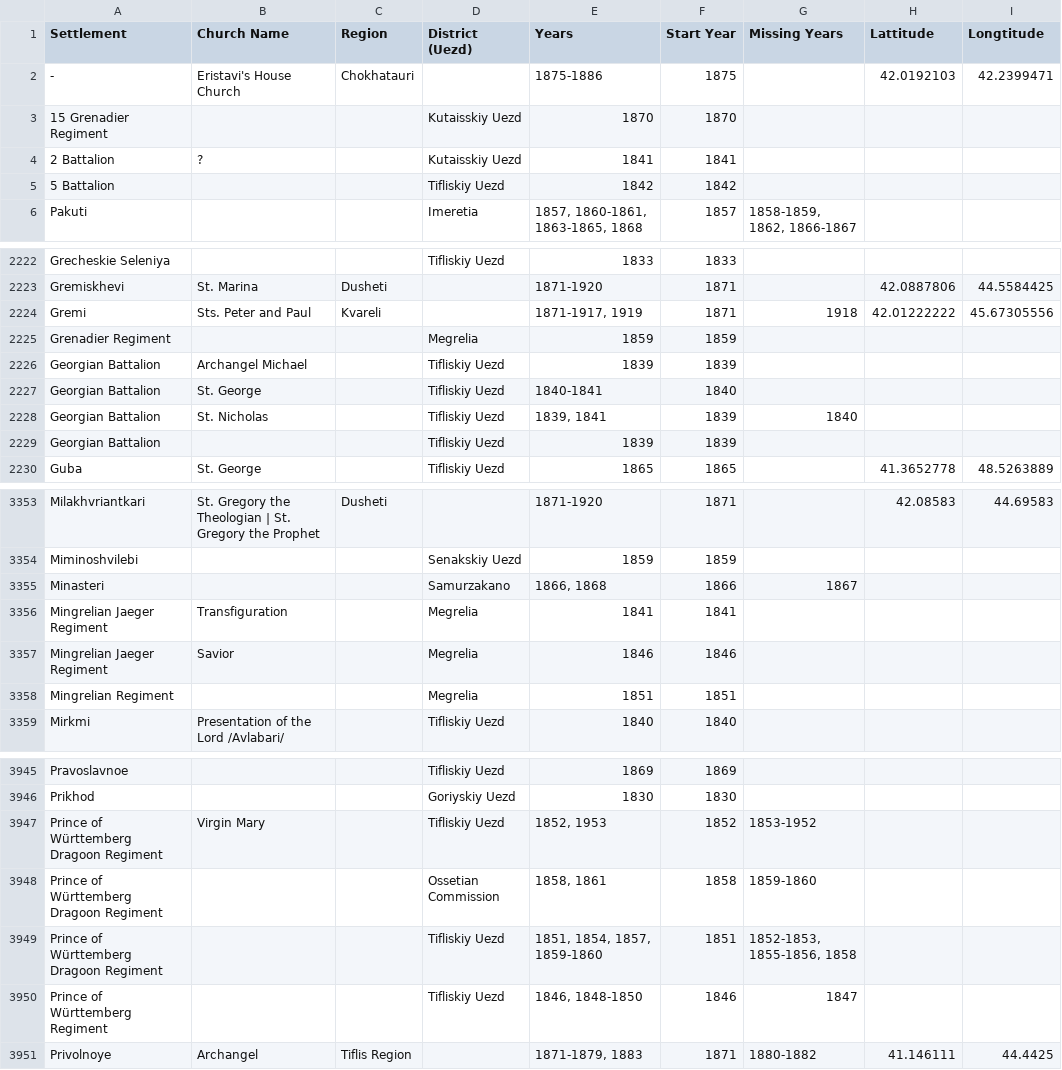
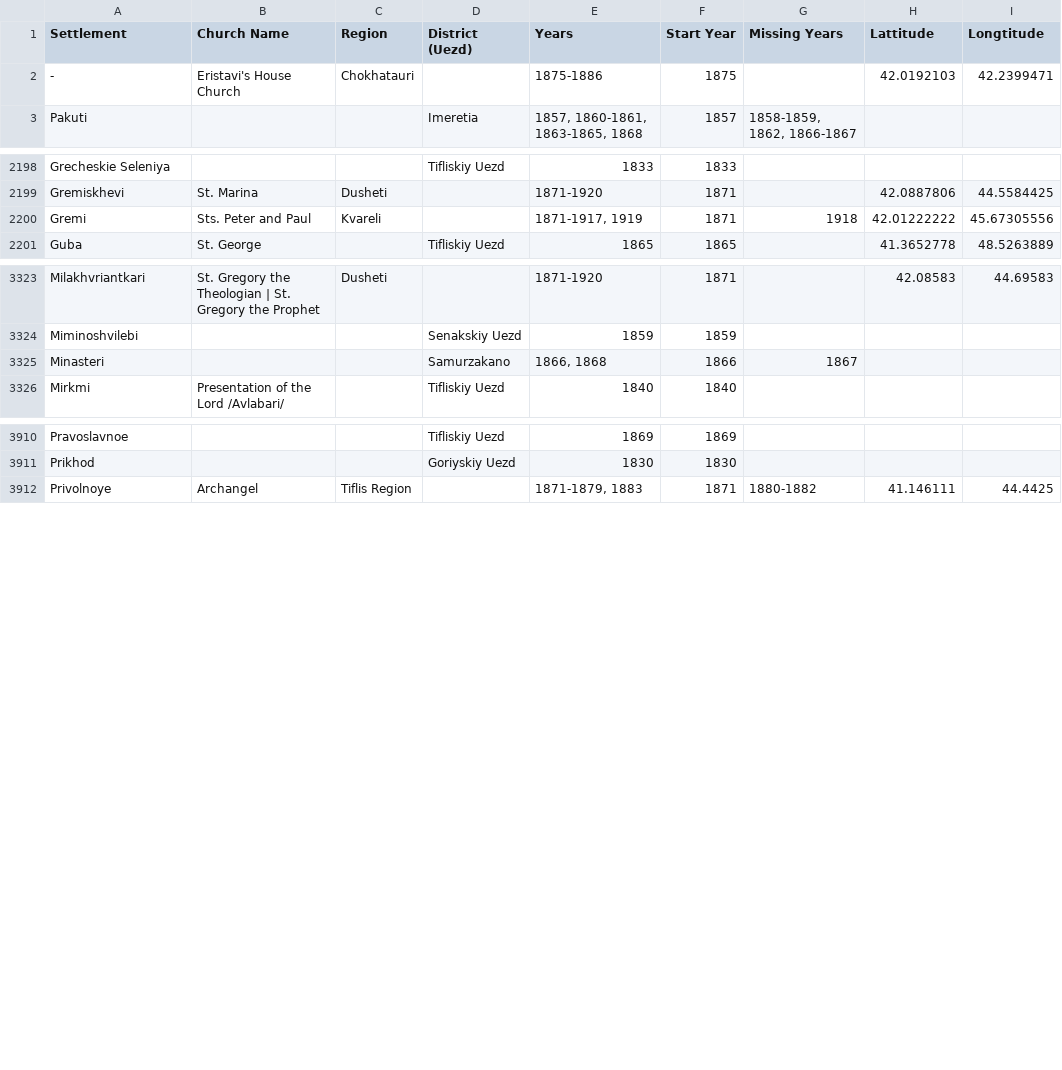
Before and after one commit to Shtybin/georgia-metric-books, a CSV file: scripts/data/en.csv, drawn as a sheet; only a part is shown, gaps mark what is left out; the diff covers the shown part only.

```diff
--- a/scripts/data/en.csv
+++ b/scripts/data/en.csv
@@ -2,5 +2,2 @@
 -,Eristavi's House Church,Chokhatauri,,1875-1886,1875,,42.0192103,42.2399471
-15 Grenadier Regiment,,,Kutaisskiy Uezd,1870,1870,,,
-2 Battalion,?,,Kutaisskiy Uezd,1841,1841,,,
-5 Battalion,,,Tifliskiy Uezd,1842,1842,,,
 Pakuti,,,Imeretia,"1857, 1860-1861, 1863-1865, 1868",1857,"1858-1859, 1862, 1866-1867",,
@@ -2224,7 +2200,2 @@ Gremiskhevi,St. Marina,Dusheti,,1871-1920,1871,,42.0887806,44.5584425
 Gremi,Sts. Peter and Paul,Kvareli,,"1871-1917, 1919",1871,1918,42.01222222,45.67305556
-Grenadier Regiment,,,Megrelia,1859,1859,,,
-Georgian Battalion,Archangel Michael,,Tifliskiy Uezd,1839,1839,,,
-Georgian Battalion,St. George,,Tifliskiy Uezd,1840-1841,1840,,,
-Georgian Battalion,St. Nicholas,,Tifliskiy Uezd,"1839, 1841",1839,1840,,
-Georgian Battalion,,,Tifliskiy Uezd,1839,1839,,,
 Guba,St. George,,Tifliskiy Uezd,1865,1865,,41.3652778,48.5263889
@@ -3355,5 +3325,2 @@ Miminoshvilebi,,,Senakskiy Uezd,1859,1859,,,
 Minasteri,,,Samurzakano,"1866, 1868",1866,1867,,
-Mingrelian Jaeger Regiment,Transfiguration,,Megrelia,1841,1841,,,
-Mingrelian Jaeger Regiment,Savior,,Megrelia,1846,1846,,,
-Mingrelian Regiment,,,Megrelia,1851,1851,,,
 Mirkmi,Presentation of the Lord /Avlabari/,,Tifliskiy Uezd,1840,1840,,,
@@ -3946,6 +3911,2 @@ Pravoslavnoe,,,Tifliskiy Uezd,1869,1869,,,
 Prikhod,,,Goriyskiy Uezd,1830,1830,,,
-Prince of Württemberg Dragoon Regiment,Virgin Mary,,Tifliskiy Uezd,"1852, 1953",1852,1853-1952,,
-Prince of Württemberg Dragoon Regiment,,,Ossetian Commission,"1858, 1861",1858,1859-1860,,
-Prince of Württemberg Dragoon Regiment,,,Tifliskiy Uezd,"1851, 1854, 1857, 1859-1860",1851,"1852-1853, 1855-1856, 1858",,
-Prince of Württemberg Regiment,,,Tifliskiy Uezd,"1846, 1848-1850",1846,1847,,
 Privolnoye,Archangel,Tiflis Region,,"1871-1879, 1883",1871,1880-1882,41.146111,44.4425
```
Also changed, not shown: 24 removed rows elsewhere in this file, scripts/data/ru.csv, 1 other file.
